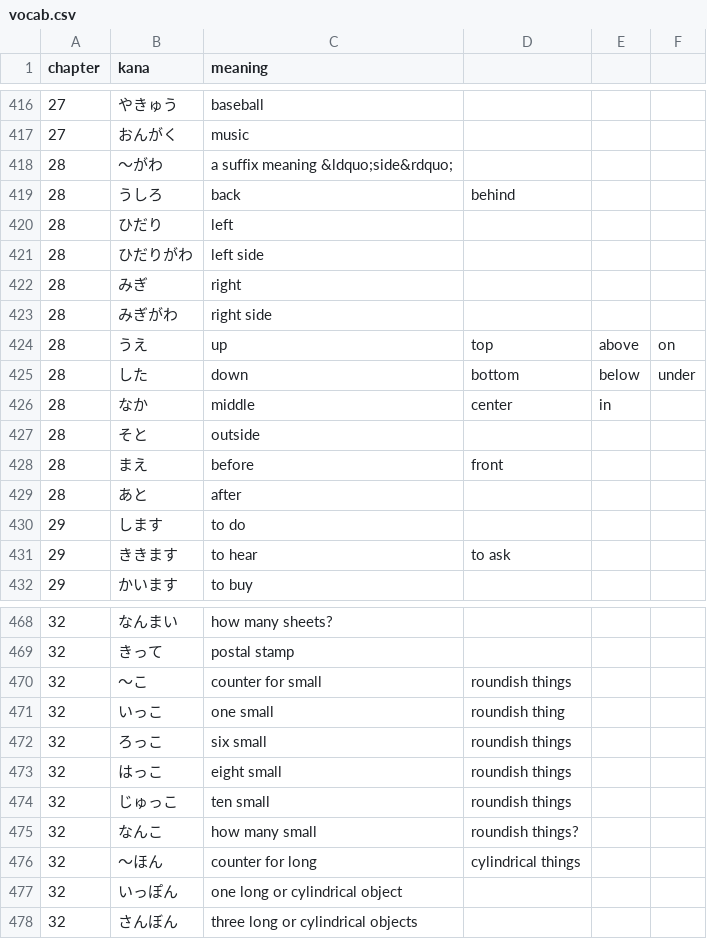
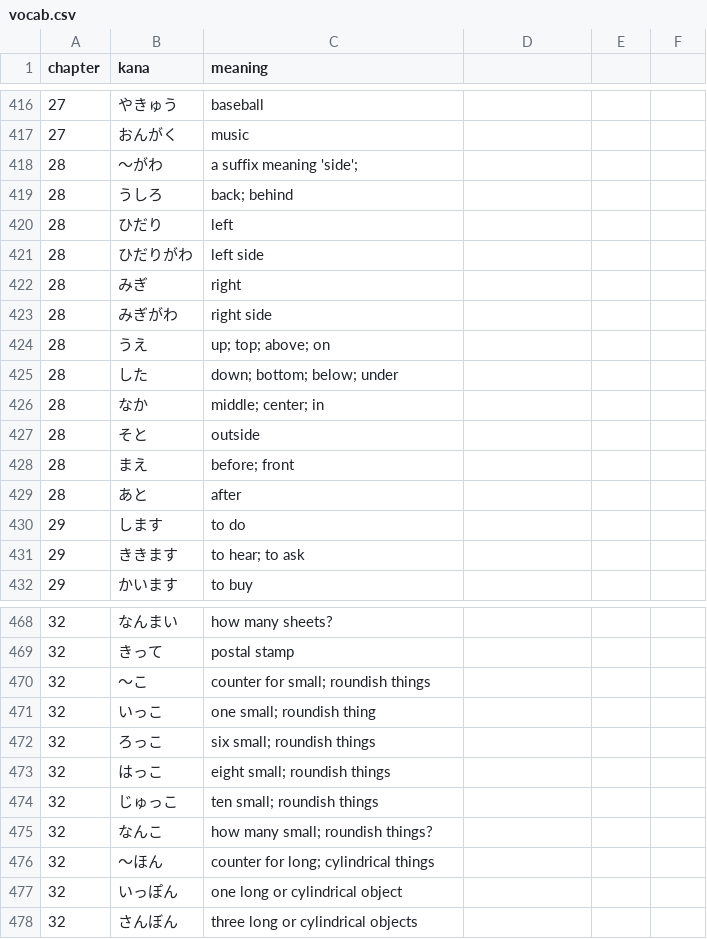
Before and after one commit to matthewmorrone/moon, a CSV file: flash/vocab.csv, drawn as a sheet; only a part is shown, gaps mark what is left out; the diff covers the shown part only.

Commit message:
fix vocab.csv

```diff
--- a/flash/vocab.csv
+++ b/flash/vocab.csv
@@ -417,4 +417,4 @@ chapter,kana,meaning
 27,おんがく,music
-28,～がわ,a suffix meaning &ldquo;side&rdquo;
-28,うしろ,back, behind
+28,～がわ,a suffix meaning 'side';
+28,うしろ,back; behind
 28,ひだり,left
@@ -423,10 +423,10 @@ chapter,kana,meaning
 28,みぎがわ,right side
-28,うえ,up, top, above, on
-28,した,down, bottom, below, under
-28,なか,middle, center, in
+28,うえ,up; top; above; on
+28,した,down; bottom; below; under
+28,なか,middle; center; in
 28,そと,outside
-28,まえ,before, front
+28,まえ,before; front
 28,あと,after
 29,します,to do
-29,ききます,to hear, to ask
+29,ききます,to hear; to ask
 29,かいます,to buy
@@ -469,9 +469,9 @@ chapter,kana,meaning
 32,きって,postal stamp
-32,～こ,counter for small, roundish things
-32,いっこ,one small, roundish thing
-32,ろっこ,six small, roundish things
-32,はっこ,eight small, roundish things
-32,じゅっこ,ten small, roundish things
-32,なんこ,how many small, roundish things?
-32,～ほん,counter for long, cylindrical things
+32,～こ,counter for small; roundish things
+32,いっこ,one small; roundish thing
+32,ろっこ,six small; roundish things
+32,はっこ,eight small; roundish things
+32,じゅっこ,ten small; roundish things
+32,なんこ,how many small; roundish things?
+32,～ほん,counter for long; cylindrical things
 32,いっぽん,one long or cylindrical object
```
Also changed, not shown: 132 edited cells elsewhere in this file.
